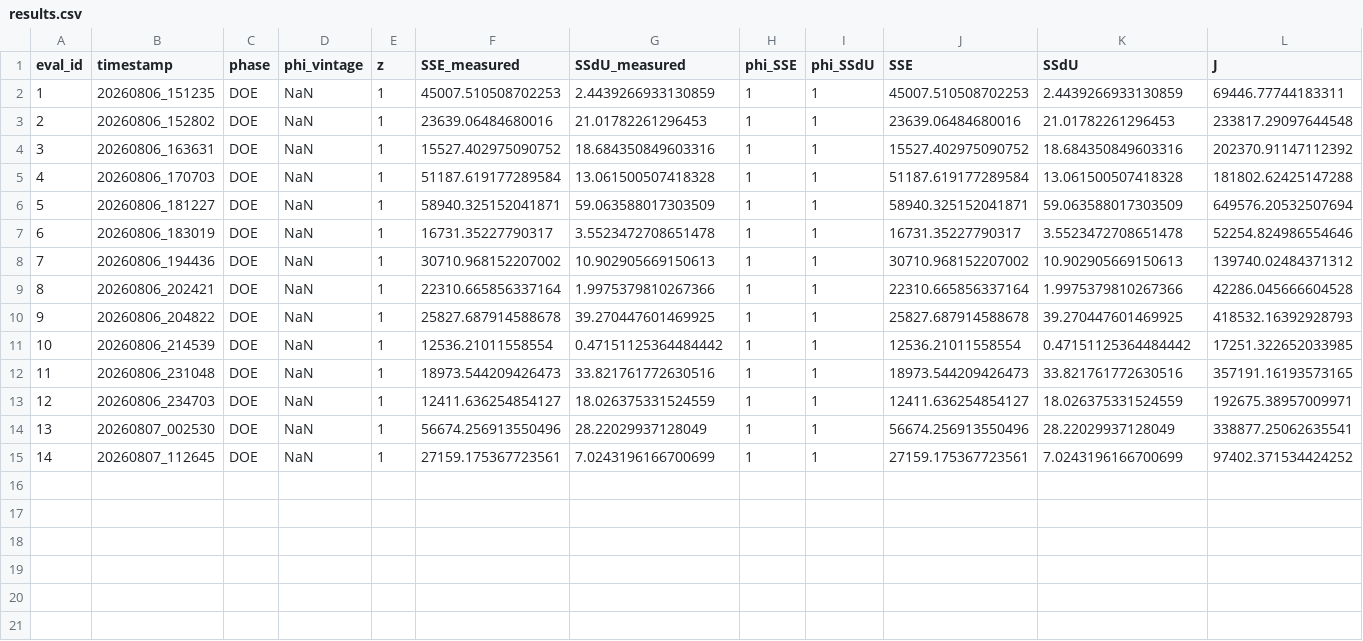
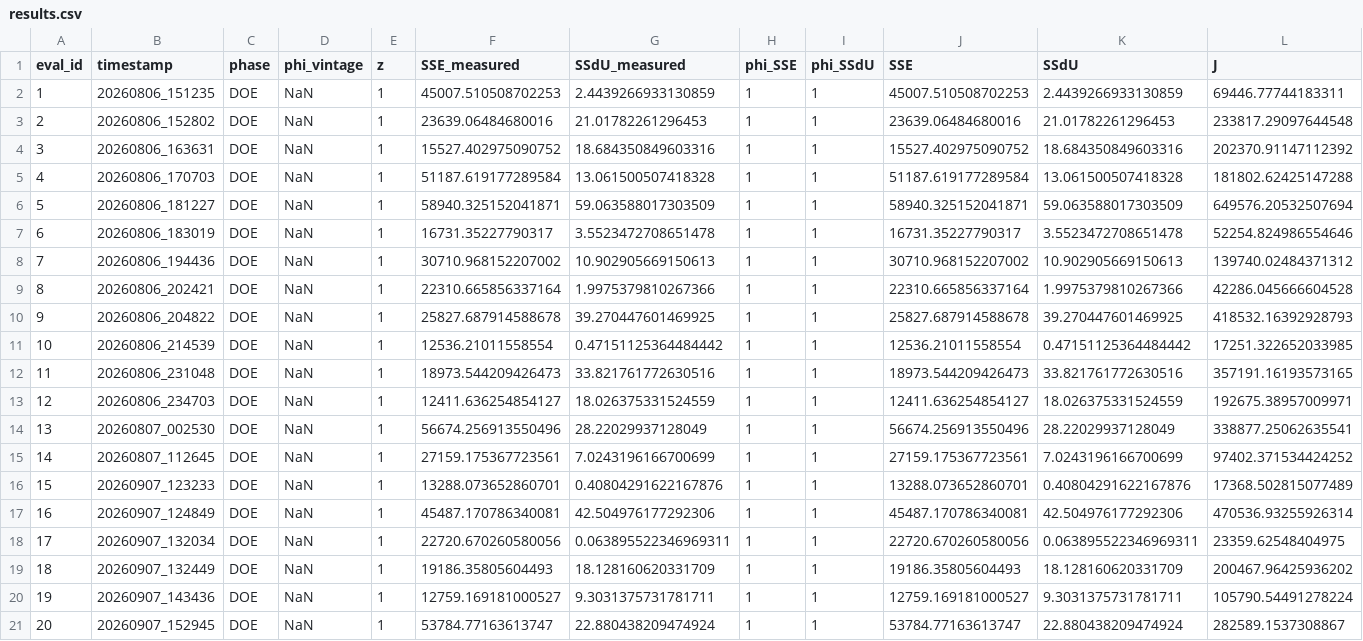
Before and after one commit to LipeCarmel-NTNU/MFBO_NMPC, a CSV file: results/init/results.csv, drawn as a sheet; only a part is shown; rows hold the shown columns only; the diff names each change by its address in the sheet, - before the commit and + after, or states it on an @@ line.

Commit message:
results

```diff
--- a/results/init/results.csv
+++ b/results/init/results.csv
+row 16: 15 | 20260907_123233 | DOE | NaN | 1 | 13288.073652860701 | 0.40804291622167876 | 1 | 1 | 13288.073652860701 | 0.40804291622167876 | 17368.502815077489
+row 17: 16 | 20260907_124849 | DOE | NaN | 1 | 45487.170786340081 | 42.504976177292306 | 1 | 1 | 45487.170786340081 | 42.504976177292306 | 470536.93255926314
+row 18: 17 | 20260907_132034 | DOE | NaN | 1 | 22720.670260580056 | 0.063895522346969311 | 1 | 1 | 22720.670260580056 | 0.063895522346969311 | 23359.62548404975
+row 19: 18 | 20260907_132449 | DOE | NaN | 1 | 19186.35805604493 | 18.128160620331709 | 1 | 1 | 19186.35805604493 | 18.128160620331709 | 200467.96425936202
+row 20: 19 | 20260907_143436 | DOE | NaN | 1 | 12759.169181000527 | 9.3031375731781711 | 1 | 1 | 12759.169181000527 | 9.3031375731781711 | 105790.54491278224
+row 21: 20 | 20260907_152945 | DOE | NaN | 1 | 53784.77163613747 | 22.880438209474924 | 1 | 1 | 53784.77163613747 | 22.880438209474924 | 282589.1537308867
```
Also changed, not shown: 13 other files.
